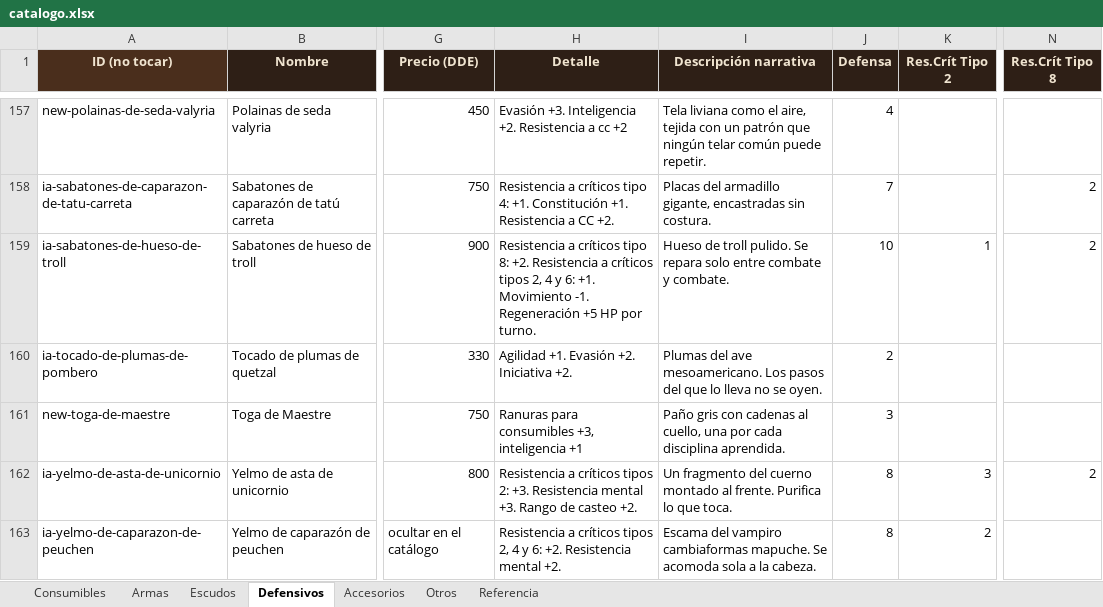
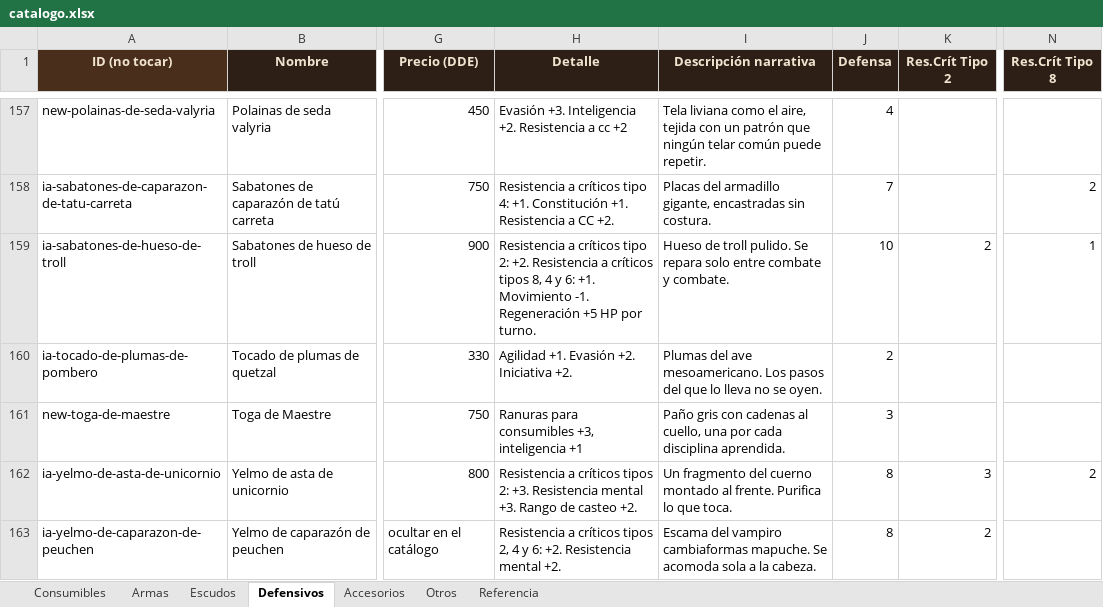
Before and after one commit to elsauloel/rolpintoista, an Excel workbook: assets/catalogo.xlsx, sheet Defensivos, drawn as a sheet; only a part is shown, gaps mark what is left out; values as stored, in another font and other column widths than the file's, no borders; the diff names each change by its address in the sheet, - before the commit and + after, or states it on an @@ line.

Commit message:
Catálogo: Sabatones de hueso de troll, ajuste de tipo-crítico invertido
El Detalle volvió a cambiar: ahora Tipo 2 es el que tiene +2 (antes era
Tipo 8), y Tipo 8/4/6 bajan a +1. Ninguno de los dos Excel tenía
todavía este texto guardado — se aplicó igual, tomando la imagen de
referencia del usuario como la versión correcta.

```diff
--- a/assets/catalogo.xlsx (sheet Defensivos)
+++ b/assets/catalogo.xlsx (sheet Defensivos)
-H159 (Detalle): …críticos tipo 8: +2. Resistencia a críticos tipos 2, 4 y…
+H159 (Detalle): …críticos tipo 2: +2. Resistencia a críticos tipos 8, 4 y…
-K159 (Res.Crít Tipo 2): 1
+K159 (Res.Crít Tipo 2): 2
-N159 (Res.Crít Tipo 8): 2
+N159 (Res.Crít Tipo 8): 1
```
Also changed, not shown: 4 other files.
